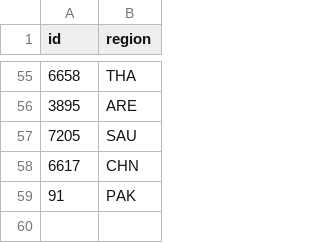
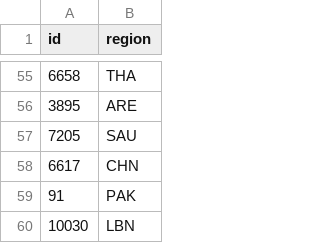
Before and after one commit to HopkinsIDD/cholera-mapping-pipeline, a CSV file: Analysis/R/locations_todeletelater.csv, drawn as a sheet; only a part is shown, gaps mark what is left out.

Commit message:
update lbn in the location files

```diff
--- a/Analysis/R/locations_todeletelater.csv
+++ b/Analysis/R/locations_todeletelater.csv
@@ -59 +59,2 @@ id,region
 91,PAK
+10030,LBN
```
Also changed, not shown: Analysis/R/region_country.csv.
